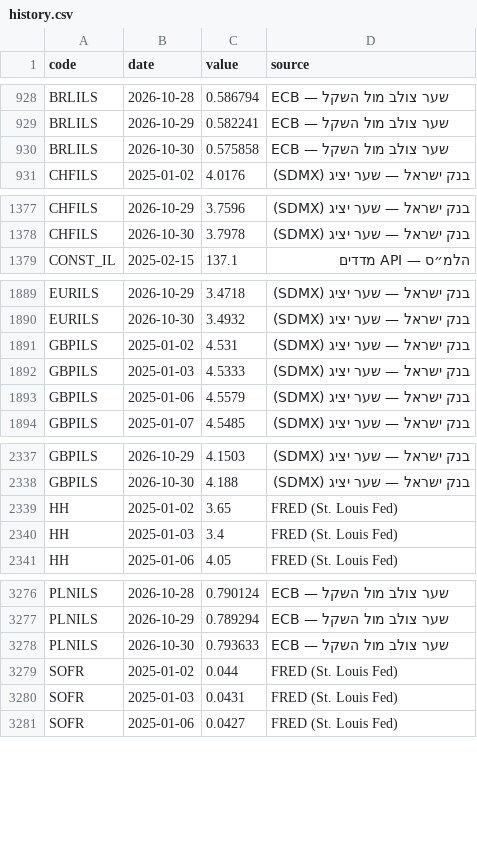
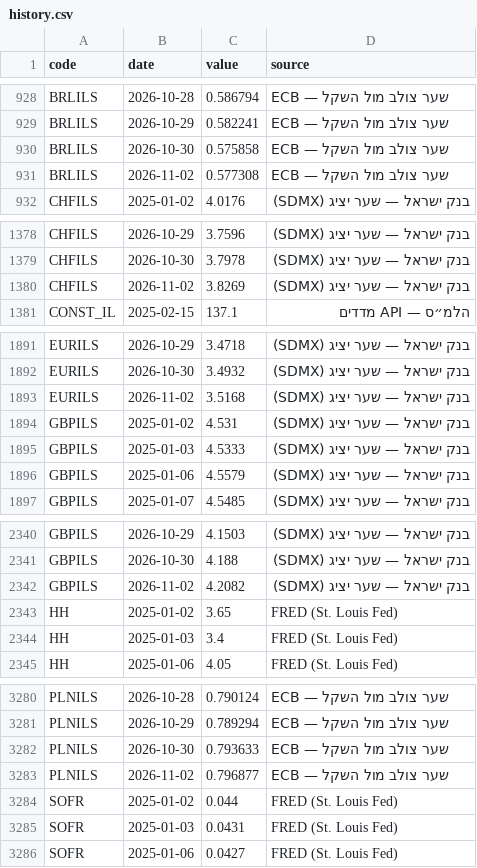
Before and after one commit to yovav81/corp-market-data, a CSV file: data/factors/history.csv, drawn as a sheet; only a part is shown, gaps mark what is left out; the diff covers the shown part only.

```diff
--- a/data/factors/history.csv
+++ b/data/factors/history.csv
@@ -930,2 +930,3 @@ BRLILS,2026-10-29,0.582241,ECB — שער צולב מול השקל
 BRLILS,2026-10-30,0.575858,ECB — שער צולב מול השקל
+BRLILS,2026-11-02,0.577308,ECB — שער צולב מול השקל
 CHFILS,2025-01-02,4.0176,בנק ישראל — שער יציג (SDMX)
@@ -1378,2 +1379,3 @@ CHFILS,2026-10-29,3.7596,בנק ישראל — שער יציג (SDMX)
 CHFILS,2026-10-30,3.7978,בנק ישראל — שער יציג (SDMX)
+CHFILS,2026-11-02,3.8269,בנק ישראל — שער יציג (SDMX)
 CONST_IL,2025-02-15,137.1,הלמ״ס — API מדדים
@@ -1890,2 +1892,3 @@ EURILS,2026-10-29,3.4718,בנק ישראל — שער יציג (SDMX)
 EURILS,2026-10-30,3.4932,בנק ישראל — שער יציג (SDMX)
+EURILS,2026-11-02,3.5168,בנק ישראל — שער יציג (SDMX)
 GBPILS,2025-01-02,4.531,בנק ישראל — שער יציג (SDMX)
@@ -2338,2 +2341,3 @@ GBPILS,2026-10-29,4.1503,בנק ישראל — שער יציג (SDMX)
 GBPILS,2026-10-30,4.188,בנק ישראל — שער יציג (SDMX)
+GBPILS,2026-11-02,4.2082,בנק ישראל — שער יציג (SDMX)
 HH,2025-01-02,3.65,FRED (St. Louis Fed)
@@ -3278,2 +3282,3 @@ PLNILS,2026-10-29,0.789294,ECB — שער צולב מול השקל
 PLNILS,2026-10-30,0.793633,ECB — שער צולב מול השקל
+PLNILS,2026-11-02,0.796877,ECB — שער צולב מול השקל
 SOFR,2025-01-02,0.044,FRED (St. Louis Fed)
```
Also changed, not shown: 3 added rows elsewhere in this file, data/factors/latest.csv, 1 other file.
